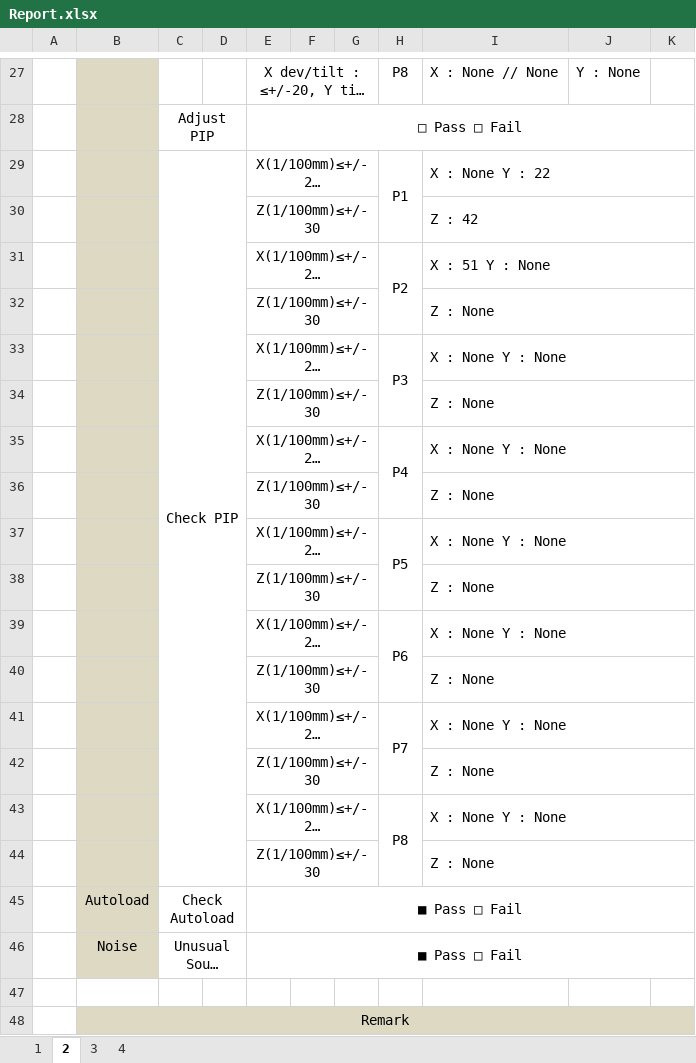
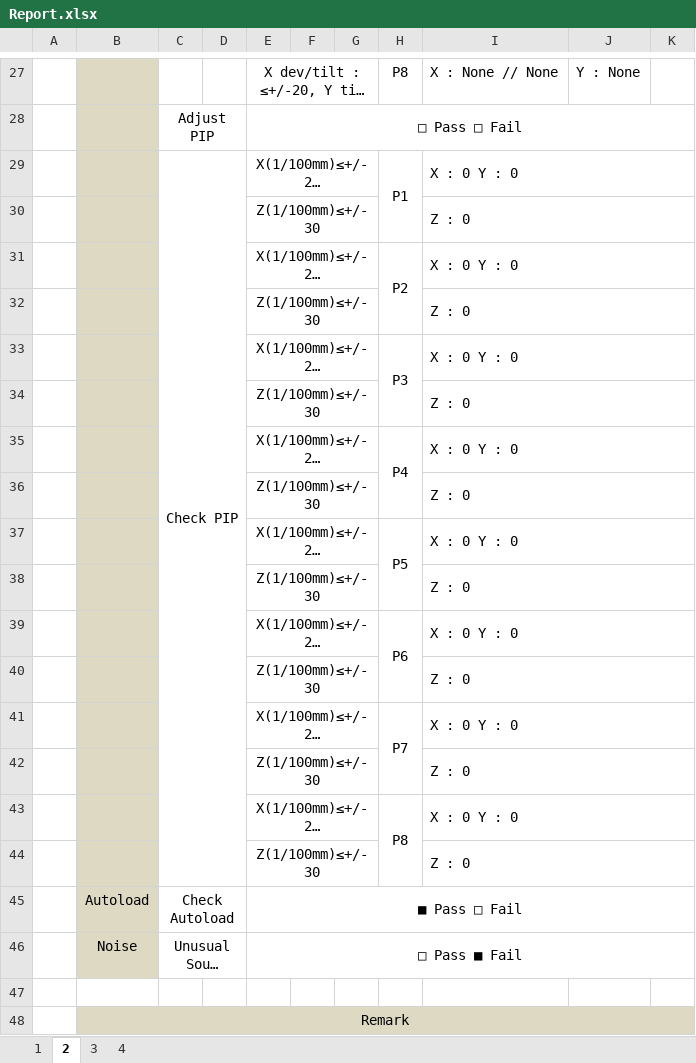
Before and after one commit to SG-ASD/Inst_QC, an Excel workbook: Report.xlsx, sheet 2, drawn as a sheet; only a part is shown, gaps mark what is left out; long unchanged cells end in …; values as stored, in another font and other column widths than the file's, no borders; the diff covers the shown part only; the diff names each change by its address in the sheet, - before the commit and + after, or states it on an @@ line.

```diff
--- a/Report.xlsx (sheet 2)
+++ b/Report.xlsx (sheet 2)
-I29: X : None Y : 22
+I29: X : 0 Y : 0
-I30: Z : 42
+I30: Z : 0
-I31: X : 51 Y : None
+I31: X : 0 Y : 0
-I32: Z : None
+I32: Z : 0
-I33: X : None Y : None
+I33: X : 0 Y : 0
-I34: Z : None
+I34: Z : 0
-I35: X : None Y : None
+I35: X : 0 Y : 0
-I36: Z : None
+I36: Z : 0
-I37: X : None Y : None
+I37: X : 0 Y : 0
-I38: Z : None
+I38: Z : 0
-I39: X : None Y : None
+I39: X : 0 Y : 0
-I40: Z : None
+I40: Z : 0
-I41: X : None Y : None
+I41: X : 0 Y : 0
-I42: Z : None
+I42: Z : 0
-I43: X : None Y : None
+I43: X : 0 Y : 0
-I44: Z : None
+I44: Z : 0
-E46: ■ Pass □ Fail
+E46: □ Pass ■ Fail
```
Also changed, not shown: 11 edited cells elsewhere in this sheet, sheet 1, sheet 4, sheet 3, 1 other file.
